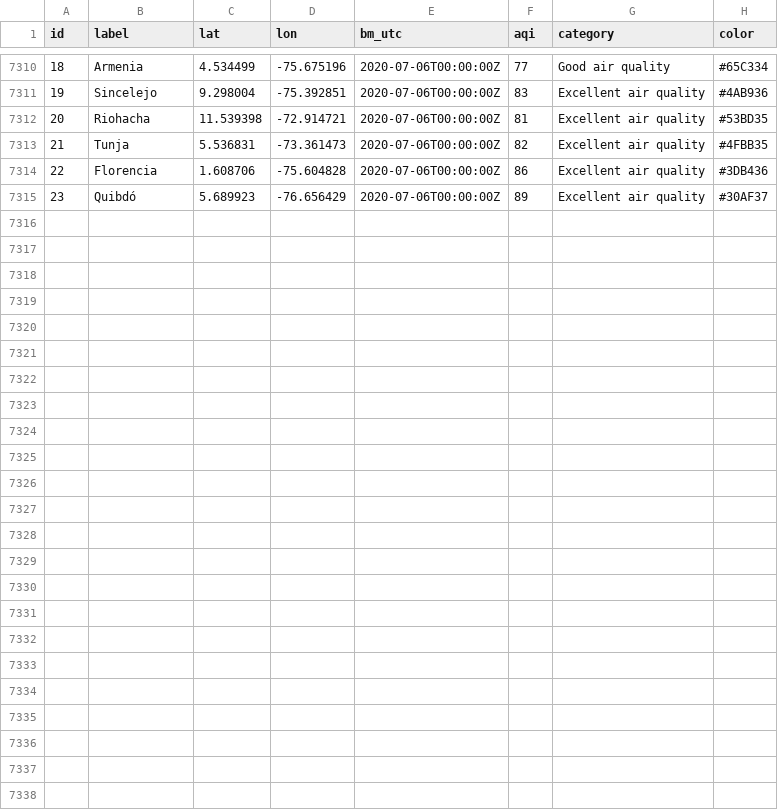
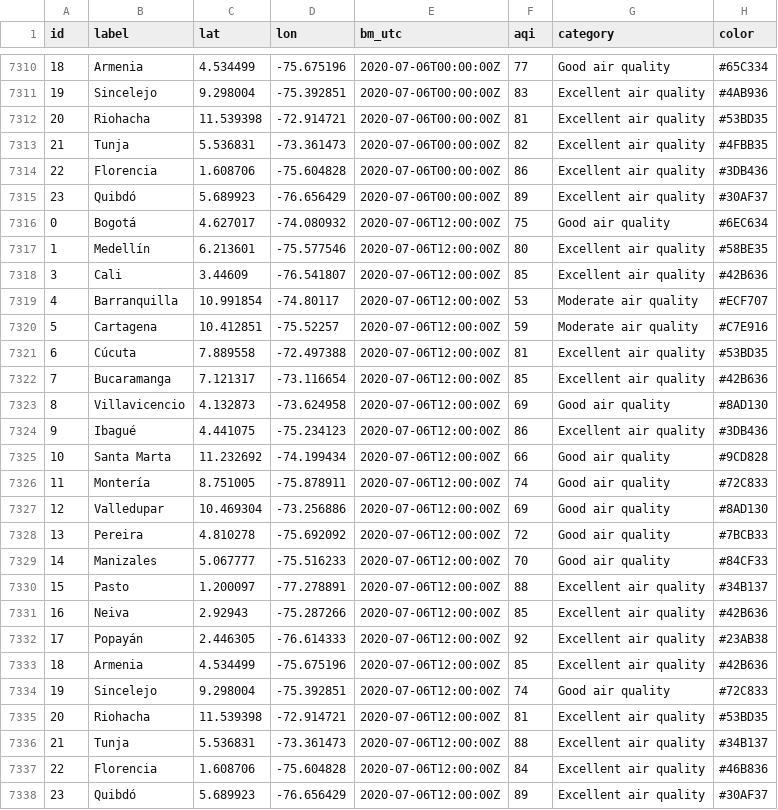
Before and after one commit to sebaxtian/breezometer-api-demo, a CSV file: output/air_quality.csv, drawn as a sheet; only a part is shown, gaps mark what is left out.

Commit message:
Updated at Mon Jul  6 12:22:12 UTC 2020

```diff
--- a/output/air_quality.csv
+++ b/output/air_quality.csv
@@ -7315 +7315,24 @@ id,label,lat,lon,bm_utc,aqi,category,color
 23,Quibdó,5.689923,-76.656429,2020-07-06T00:00:00Z,89,Excellent air quality,#30AF37
+0,Bogotá,4.627017,-74.080932,2020-07-06T12:00:00Z,75,Good air quality,#6EC634
+1,Medellín,6.213601,-75.577546,2020-07-06T12:00:00Z,80,Excellent air quality,#58BE35
+3,Cali,3.44609,-76.541807,2020-07-06T12:00:00Z,85,Excellent air quality,#42B636
+4,Barranquilla,10.991854,-74.80117,2020-07-06T12:00:00Z,53,Moderate air quality,#ECF707
+5,Cartagena,10.412851,-75.52257,2020-07-06T12:00:00Z,59,Moderate air quality,#C7E916
+6,Cúcuta,7.889558,-72.497388,2020-07-06T12:00:00Z,81,Excellent air quality,#53BD35
+7,Bucaramanga,7.121317,-73.116654,2020-07-06T12:00:00Z,85,Excellent air quality,#42B636
+8,Villavicencio,4.132873,-73.624958,2020-07-06T12:00:00Z,69,Good air quality,#8AD130
+9,Ibagué,4.441075,-75.234123,2020-07-06T12:00:00Z,86,Excellent air quality,#3DB436
+10,Santa Marta,11.232692,-74.199434,2020-07-06T12:00:00Z,66,Good air quality,#9CD828
+11,Montería,8.751005,-75.878911,2020-07-06T12:00:00Z,74,Good air quality,#72C833
+12,Valledupar,10.469304,-73.256886,2020-07-06T12:00:00Z,69,Good air quality,#8AD130
+13,Pereira,4.810278,-75.692092,2020-07-06T12:00:00Z,72,Good air quality,#7BCB33
+14,Manizales,5.067777,-75.516233,2020-07-06T12:00:00Z,70,Good air quality,#84CF33
+15,Pasto,1.200097,-77.278891,2020-07-06T12:00:00Z,88,Excellent air quality,#34B137
+16,Neiva,2.92943,-75.287266,2020-07-06T12:00:00Z,85,Excellent air quality,#42B636
+17,Popayán,2.446305,-76.614333,2020-07-06T12:00:00Z,92,Excellent air quality,#23AB38
+18,Armenia,4.534499,-75.675196,2020-07-06T12:00:00Z,85,Excellent air quality,#42B636
+19,Sincelejo,9.298004,-75.392851,2020-07-06T12:00:00Z,74,Good air quality,#72C833
+20,Riohacha,11.539398,-72.914721,2020-07-06T12:00:00Z,81,Excellent air quality,#53BD35
+21,Tunja,5.536831,-73.361473,2020-07-06T12:00:00Z,88,Excellent air quality,#34B137
+22,Florencia,1.608706,-75.604828,2020-07-06T12:00:00Z,84,Excellent air quality,#46B836
+23,Quibdó,5.689923,-76.656429,2020-07-06T12:00:00Z,89,Excellent air quality,#30AF37
```
